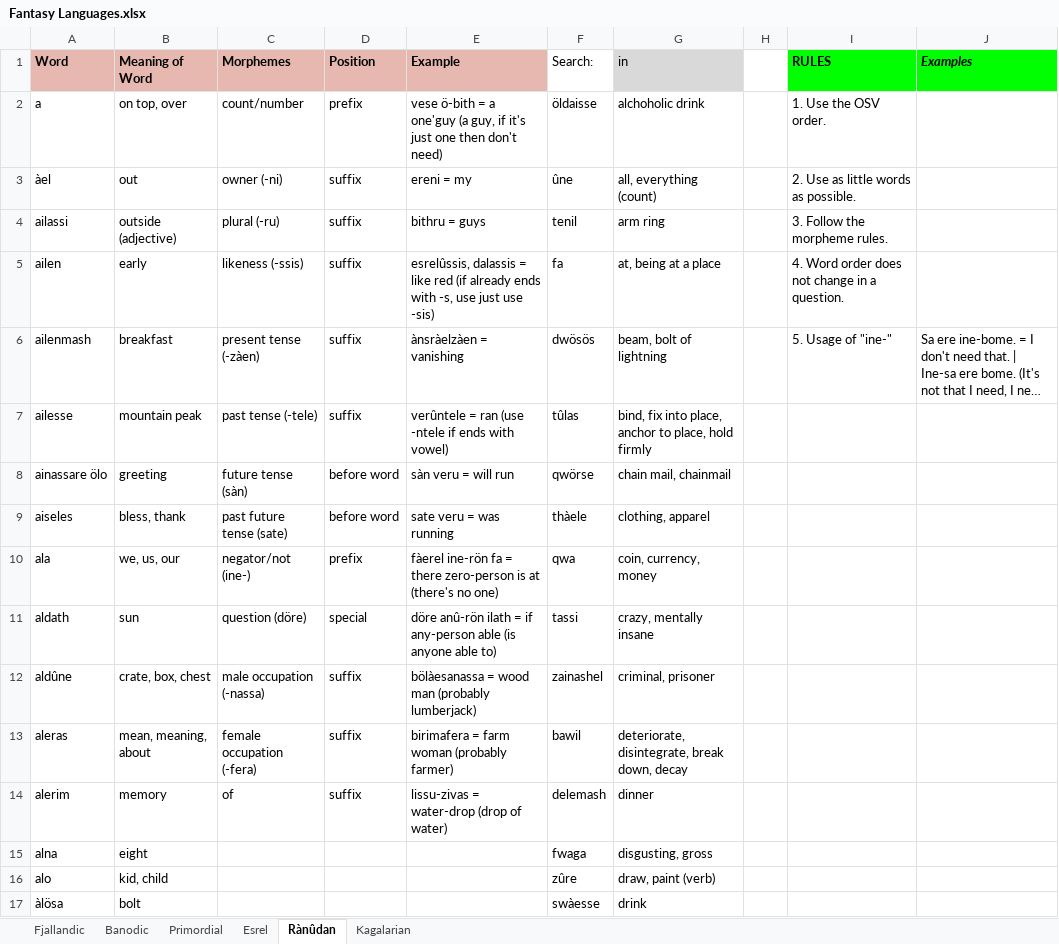
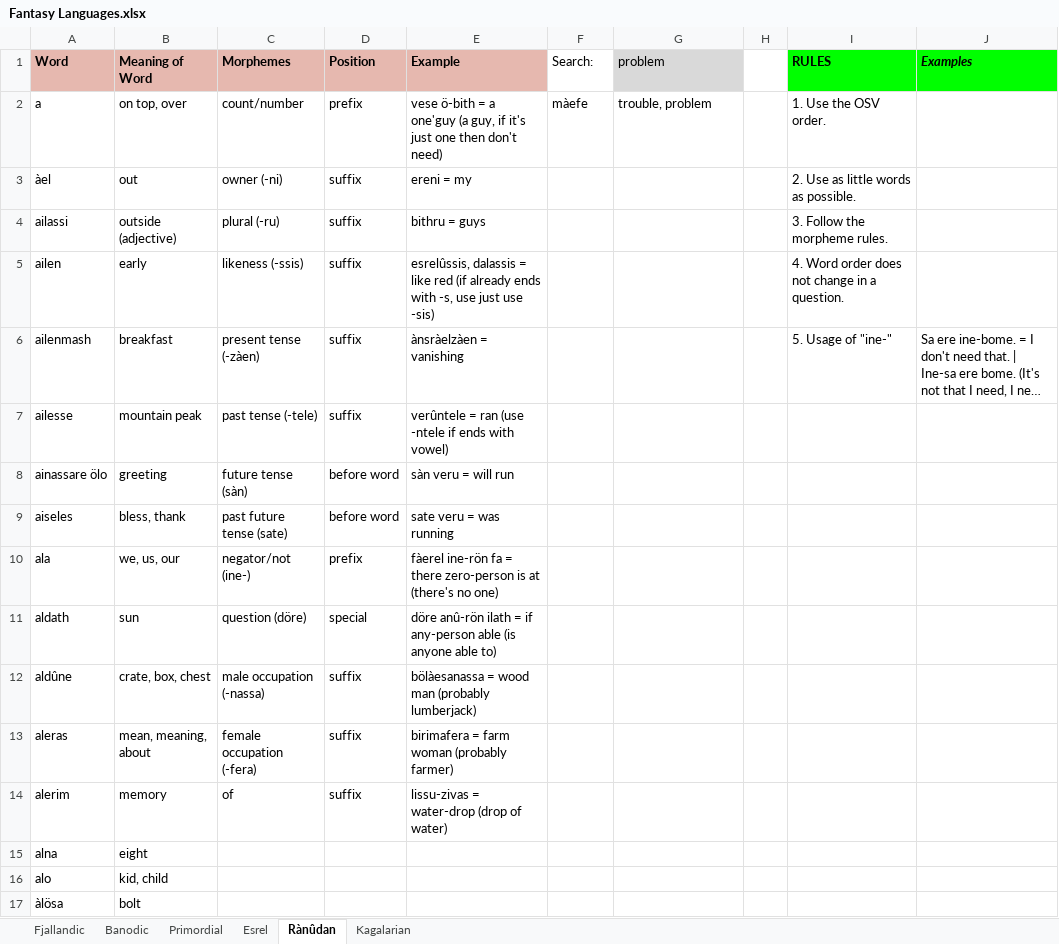
Before and after one commit to Oneo64/Auldworlde, an Excel workbook: Conlangs/Fantasy Languages.xlsx, sheet Rànûdan, drawn as a sheet; only a part is shown; long unchanged cells end in …; values as stored, in another font and other column widths than the file's, no borders; charts and pictures not drawn; the diff covers the shown part only; the diff names each change by its address in the sheet, - before the commit and + after, or states it on an @@ line.

Commit message:
Update Fantasy Languages.xlsx

```diff
--- a/Conlangs/Fantasy Languages.xlsx (sheet Rànûdan)
+++ b/Conlangs/Fantasy Languages.xlsx (sheet Rànûdan)
-G1: in
+G1: problem
-F2 (Search:): öldaisse
+F2 (Search:): màefe
-G2 (problem): alchoholic drink
+G2 (problem): trouble, problem
-F3 (Search:): ûne
+F3 (Search:): (empty)
-G3 (problem): all, everything (count)
+G3 (problem): (empty)
-F4 (Search:): tenil
+F4 (Search:): (empty)
-G4 (problem): arm ring
+G4 (problem): (empty)
-F5 (Search:): fa
+F5 (Search:): (empty)
-G5 (problem): at, being at a place
+G5 (problem): (empty)
-F6 (Search:): dwösös
+F6 (Search:): (empty)
-G6 (problem): beam, bolt of lightning
+G6 (problem): (empty)
-F7 (Search:): tûlas
+F7 (Search:): (empty)
-G7 (problem): bind, fix into place, anchor to place, hold firmly
+G7 (problem): (empty)
-F8 (Search:): qwörse
+F8 (Search:): (empty)
-G8 (problem): chain mail, chainmail
+G8 (problem): (empty)
-F9 (Search:): thàele
+F9 (Search:): (empty)
-G9 (problem): clothing, apparel
+G9 (problem): (empty)
-F10 (Search:): qwa
+F10 (Search:): (empty)
-G10 (problem): coin, currency, money
+G10 (problem): (empty)
-F11 (Search:): tassi
+F11 (Search:): (empty)
-G11 (problem): crazy, mentally insane
+G11 (problem): (empty)
-F12 (Search:): zainashel
+F12 (Search:): (empty)
-G12 (problem): criminal, prisoner
+G12 (problem): (empty)
-F13 (Search:): bawil
+F13 (Search:): (empty)
-G13 (problem): deteriorate, disintegrate, break down, decay
+G13 (problem): (empty)
-F14 (Search:): delemash
+F14 (Search:): (empty)
-G14 (problem): dinner
+G14 (problem): (empty)
-F15 (Search:): fwaga
+F15 (Search:): (empty)
-G15 (problem): disgusting, gross
+G15 (problem): (empty)
-F16 (Search:): zûre
+F16 (Search:): (empty)
-G16 (problem): draw, paint (verb)
+G16 (problem): (empty)
-F17 (Search:): swàesse
+F17 (Search:): (empty)
-G17 (problem): drink
+G17 (problem): (empty)
```
Also changed, not shown: 126 edited cells elsewhere in this sheet, sheet Fjallandic, sheet Primordial, sheet Esrel.
